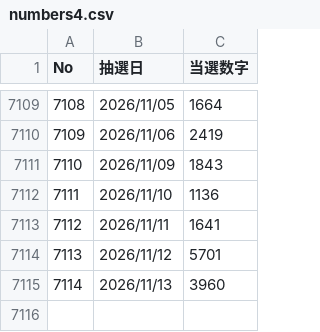
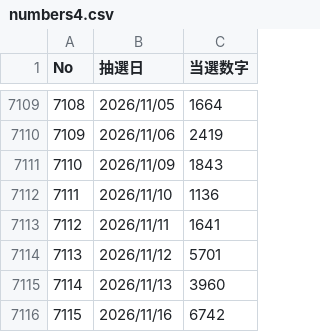
Before and after one commit to yumemitai-taicho/artemis-data, a CSV file: numbers4.csv, drawn as a sheet; only a part is shown, gaps mark what is left out; the diff names each change by its address in the sheet, - before the commit and + after, or states it on an @@ line.

```diff
--- a/numbers4.csv
+++ b/numbers4.csv
+row 7116: 7115 | 2026/11/16 | 6742
```
Also changed, not shown: numbers3.csv, 1 other file.
